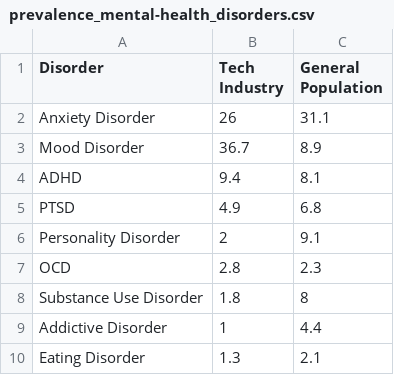
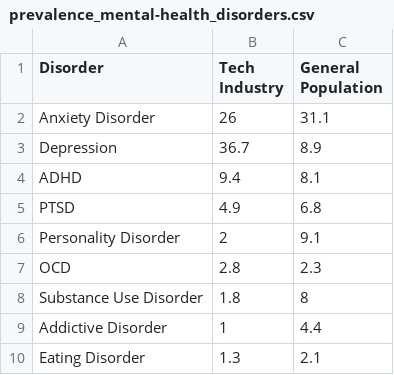
Before and after one commit to colinmac17/468-mental-health, a CSV file: data/prevalence_mental-health_disorders.csv, drawn as a sheet.

```diff
--- a/data/prevalence_mental-health_disorders.csv
+++ b/data/prevalence_mental-health_disorders.csv
@@ -2,3 +2,3 @@ Disorder,Tech Industry,General Population
 Anxiety Disorder,26,31.1
-Mood Disorder,36.7,8.9
+Depression,36.7,8.9
 ADHD,9.4,8.1
```
Also changed, not shown: 12 other files.
